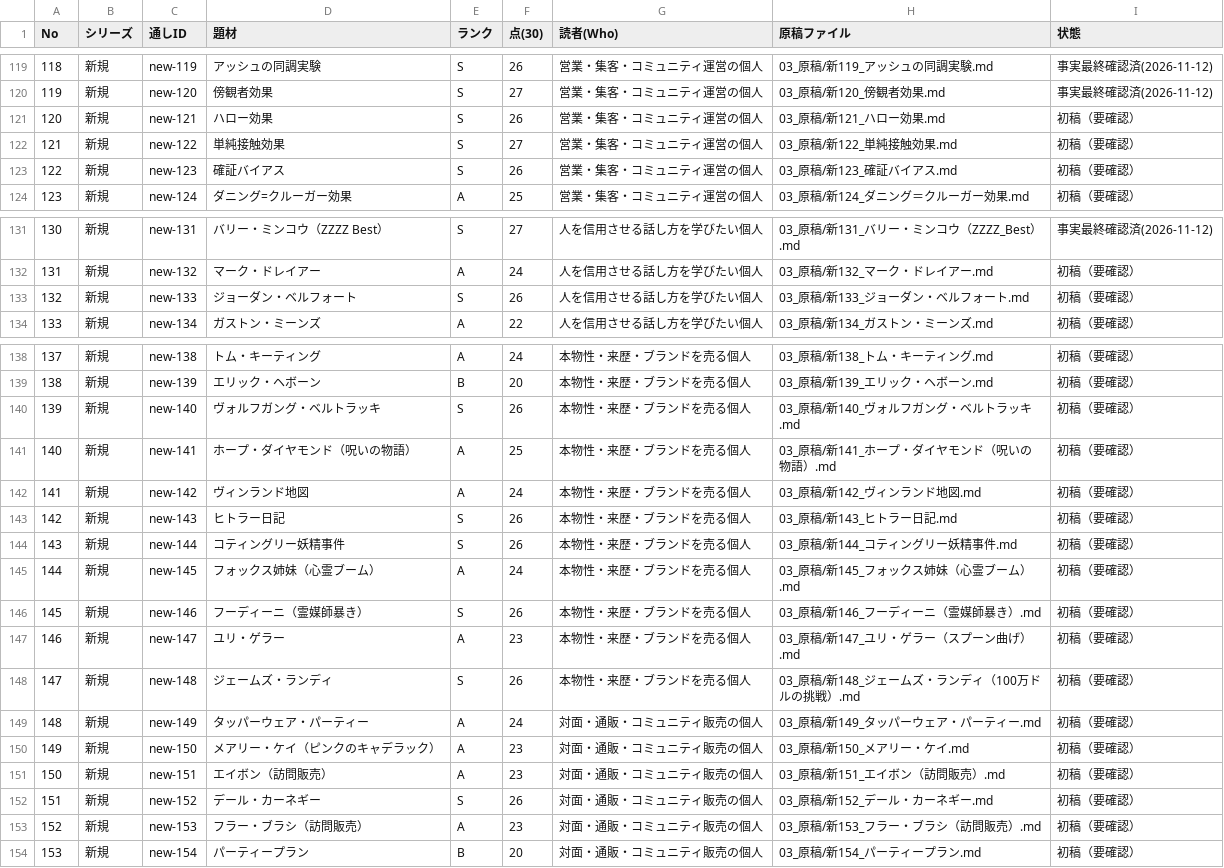
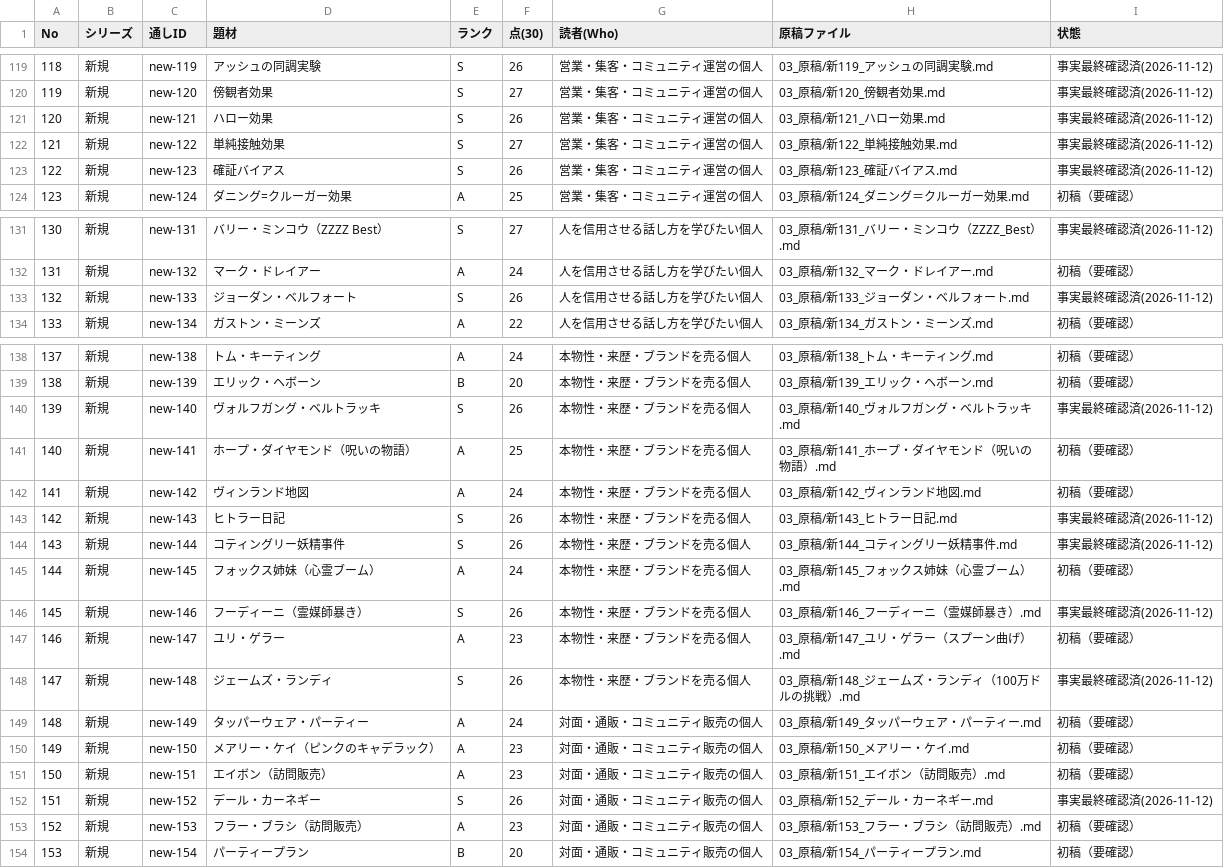
Before and after one commit to rinyan-thai23/saas-tools, a TSV file: 2026-11-10_経済事件コンテンツ/完成一覧.tsv, drawn as a sheet; only a part is shown, gaps mark what is left out.

```diff
--- a/2026-11-10_経済事件コンテンツ/完成一覧.tsv
+++ b/2026-11-10_経済事件コンテンツ/完成一覧.tsv
@@ -120,5 +120,5 @@ No	シリーズ	通しID	題材	ランク	点(30)	読者(Who)	原稿ファイル
 119	新規	new-120	傍観者効果	S	27	営業・集客・コミュニティ運営の個人	03_原稿/新120_傍観者効果.md	事実最終確認済(2026-11-12)
-120	新規	new-121	ハロー効果	S	26	営業・集客・コミュニティ運営の個人	03_原稿/新121_ハロー効果.md	初稿（要確認）
-121	新規	new-122	単純接触効果	S	27	営業・集客・コミュニティ運営の個人	03_原稿/新122_単純接触効果.md	初稿（要確認）
-122	新規	new-123	確証バイアス	S	26	営業・集客・コミュニティ運営の個人	03_原稿/新123_確証バイアス.md	初稿（要確認）
+120	新規	new-121	ハロー効果	S	26	営業・集客・コミュニティ運営の個人	03_原稿/新121_ハロー効果.md	事実最終確認済(2026-11-12)
+121	新規	new-122	単純接触効果	S	27	営業・集客・コミュニティ運営の個人	03_原稿/新122_単純接触効果.md	事実最終確認済(2026-11-12)
+122	新規	new-123	確証バイアス	S	26	営業・集客・コミュニティ運営の個人	03_原稿/新123_確証バイアス.md	事実最終確認済(2026-11-12)
 123	新規	new-124	ダニング=クルーガー効果	A	25	営業・集客・コミュニティ運営の個人	03_原稿/新124_ダニング＝クルーガー効果.md	初稿（要確認）
@@ -132,3 +132,3 @@ No	シリーズ	通しID	題材	ランク	点(30)	読者(Who)	原稿ファイル
 131	新規	new-132	マーク・ドレイアー	A	24	人を信用させる話し方を学びたい個人	03_原稿/新132_マーク・ドレイアー.md	初稿（要確認）
-132	新規	new-133	ジョーダン・ベルフォート	S	26	人を信用させる話し方を学びたい個人	03_原稿/新133_ジョーダン・ベルフォート.md	初稿（要確認）
+132	新規	new-133	ジョーダン・ベルフォート	S	26	人を信用させる話し方を学びたい個人	03_原稿/新133_ジョーダン・ベルフォート.md	事実最終確認済(2026-11-12)
 133	新規	new-134	ガストン・ミーンズ	A	22	人を信用させる話し方を学びたい個人	03_原稿/新134_ガストン・ミーンズ.md	初稿（要確認）
@@ -139,11 +139,11 @@ No	シリーズ	通しID	題材	ランク	点(30)	読者(Who)	原稿ファイル
 138	新規	new-139	エリック・ヘボーン	B	20	本物性・来歴・ブランドを売る個人	03_原稿/新139_エリック・ヘボーン.md	初稿（要確認）
-139	新規	new-140	ヴォルフガング・ベルトラッキ	S	26	本物性・来歴・ブランドを売る個人	03_原稿/新140_ヴォルフガング・ベルトラッキ.md	初稿（要確認）
+139	新規	new-140	ヴォルフガング・ベルトラッキ	S	26	本物性・来歴・ブランドを売る個人	03_原稿/新140_ヴォルフガング・ベルトラッキ.md	事実最終確認済(2026-11-12)
 140	新規	new-141	ホープ・ダイヤモンド（呪いの物語）	A	25	本物性・来歴・ブランドを売る個人	03_原稿/新141_ホープ・ダイヤモンド（呪いの物語）.md	初稿（要確認）
 141	新規	new-142	ヴィンランド地図	A	24	本物性・来歴・ブランドを売る個人	03_原稿/新142_ヴィンランド地図.md	初稿（要確認）
-142	新規	new-143	ヒトラー日記	S	26	本物性・来歴・ブランドを売る個人	03_原稿/新143_ヒトラー日記.md	初稿（要確認）
-143	新規	new-144	コティングリー妖精事件	S	26	本物性・来歴・ブランドを売る個人	03_原稿/新144_コティングリー妖精事件.md	初稿（要確認）
+142	新規	new-143	ヒトラー日記	S	26	本物性・来歴・ブランドを売る個人	03_原稿/新143_ヒトラー日記.md	事実最終確認済(2026-11-12)
+143	新規	new-144	コティングリー妖精事件	S	26	本物性・来歴・ブランドを売る個人	03_原稿/新144_コティングリー妖精事件.md	事実最終確認済(2026-11-12)
 144	新規	new-145	フォックス姉妹（心霊ブーム）	A	24	本物性・来歴・ブランドを売る個人	03_原稿/新145_フォックス姉妹（心霊ブーム）.md	初稿（要確認）
-145	新規	new-146	フーディーニ（霊媒師暴き）	S	26	本物性・来歴・ブランドを売る個人	03_原稿/新146_フーディーニ（霊媒師暴き）.md	初稿（要確認）
+145	新規	new-146	フーディーニ（霊媒師暴き）	S	26	本物性・来歴・ブランドを売る個人	03_原稿/新146_フーディーニ（霊媒師暴き）.md	事実最終確認済(2026-11-12)
 146	新規	new-147	ユリ・ゲラー	A	23	本物性・来歴・ブランドを売る個人	03_原稿/新147_ユリ・ゲラー（スプーン曲げ）.md	初稿（要確認）
-147	新規	new-148	ジェームズ・ランディ	S	26	本物性・来歴・ブランドを売る個人	03_原稿/新148_ジェームズ・ランディ（100万ドルの挑戦）.md	初稿（要確認）
+147	新規	new-148	ジェームズ・ランディ	S	26	本物性・来歴・ブランドを売る個人	03_原稿/新148_ジェームズ・ランディ（100万ドルの挑戦）.md	事実最終確認済(2026-11-12)
 148	新規	new-149	タッパーウェア・パーティー	A	24	対面・通販・コミュニティ販売の個人	03_原稿/新149_タッパーウェア・パーティー.md	初稿（要確認）
@@ -151,3 +151,3 @@ No	シリーズ	通しID	題材	ランク	点(30)	読者(Who)	原稿ファイル
 150	新規	new-151	エイボン（訪問販売）	A	23	対面・通販・コミュニティ販売の個人	03_原稿/新151_エイボン（訪問販売）.md	初稿（要確認）
-151	新規	new-152	デール・カーネギー	S	26	対面・通販・コミュニティ販売の個人	03_原稿/新152_デール・カーネギー.md	初稿（要確認）
+151	新規	new-152	デール・カーネギー	S	26	対面・通販・コミュニティ販売の個人	03_原稿/新152_デール・カーネギー.md	事実最終確認済(2026-11-12)
 152	新規	new-153	フラー・ブラシ（訪問販売）	A	23	対面・通販・コミュニティ販売の個人	03_原稿/新153_フラー・ブラシ（訪問販売）.md	初稿（要確認）
```
Also changed, not shown: 2026-11-10_経済事件コンテンツ/02_進行/事件台帳.tsv, 10 other files.
